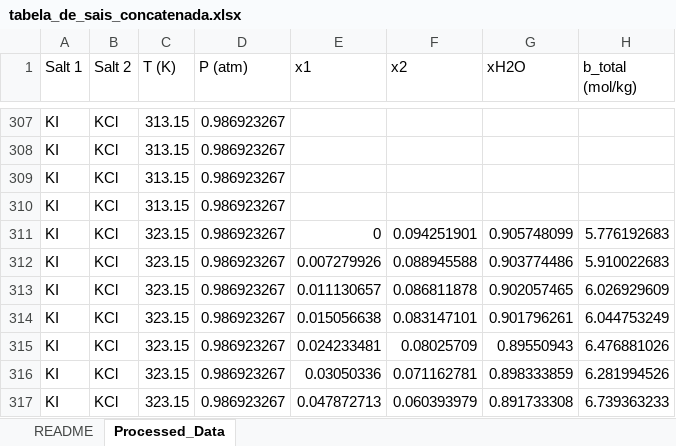
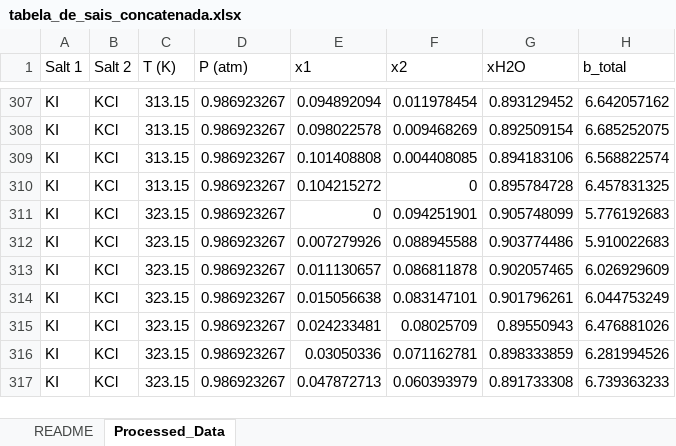
Before and after one commit to nupeg/STERNARY_PROJECT, an Excel workbook: data/output/tabela_de_sais_concatenada.xlsx, sheet Processed_Data, drawn as a sheet; only a part is shown, gaps mark what is left out; values as stored, in another font and other column widths than the file's, no borders; the diff covers the shown part only; the diff names each change by its address in the sheet, - before the commit and + after, or states it on an @@ line.

```diff
--- a/data/output/tabela_de_sais_concatenada.xlsx (sheet Processed_Data)
+++ b/data/output/tabela_de_sais_concatenada.xlsx (sheet Processed_Data)
-H1: b_total (mol/kg)
+H1: b_total
-E307 (x1): (empty)
+E307 (x1): 0.094892094
-F307 (x2): (empty)
+F307 (x2): 0.011978454
-G307 (xH2O): (empty)
+G307 (xH2O): 0.893129452
-H307 (b_total): (empty)
+H307 (b_total): 6.642057162
-E308 (x1): (empty)
+E308 (x1): 0.098022578
-F308 (x2): (empty)
+F308 (x2): 0.009468269
-G308 (xH2O): (empty)
+G308 (xH2O): 0.892509154
-H308 (b_total): (empty)
+H308 (b_total): 6.685252075
-E309 (x1): (empty)
+E309 (x1): 0.101408808
-F309 (x2): (empty)
+F309 (x2): 0.004408085
-G309 (xH2O): (empty)
+G309 (xH2O): 0.894183106
-H309 (b_total): (empty)
+H309 (b_total): 6.568822574
-E310 (x1): (empty)
+E310 (x1): 0.104215272
-F310 (x2): (empty)
+F310 (x2): 0
-G310 (xH2O): (empty)
+G310 (xH2O): 0.895784728
-H310 (b_total): (empty)
+H310 (b_total): 6.457831325
```
Also changed, not shown: 53 edited cells elsewhere in this sheet, 2 other files.
